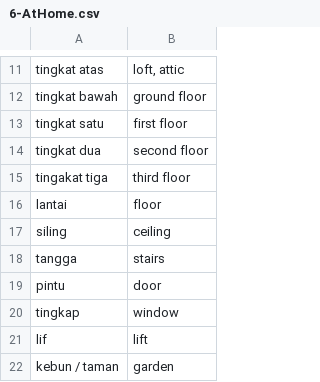
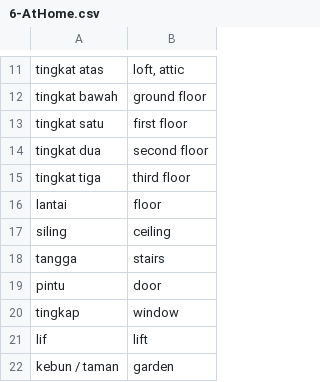
Before and after one commit to CJVdeG/LearnMalay-v2, a CSV file: data/6-AtHome.csv, drawn as a sheet; only a part is shown, gaps mark what is left out.

```diff
--- a/data/6-AtHome.csv
+++ b/data/6-AtHome.csv
@@ -14,3 +14,3 @@ tingkat satu,first floor,,,,,
 tingkat dua,second floor,,,,,
-tingakat tiga,third floor,,,,,
+tingkat tiga,third floor,,,,,
 lantai,floor,,,,,
```
Also changed, not shown: data/4-When.csv, 3 other files.
